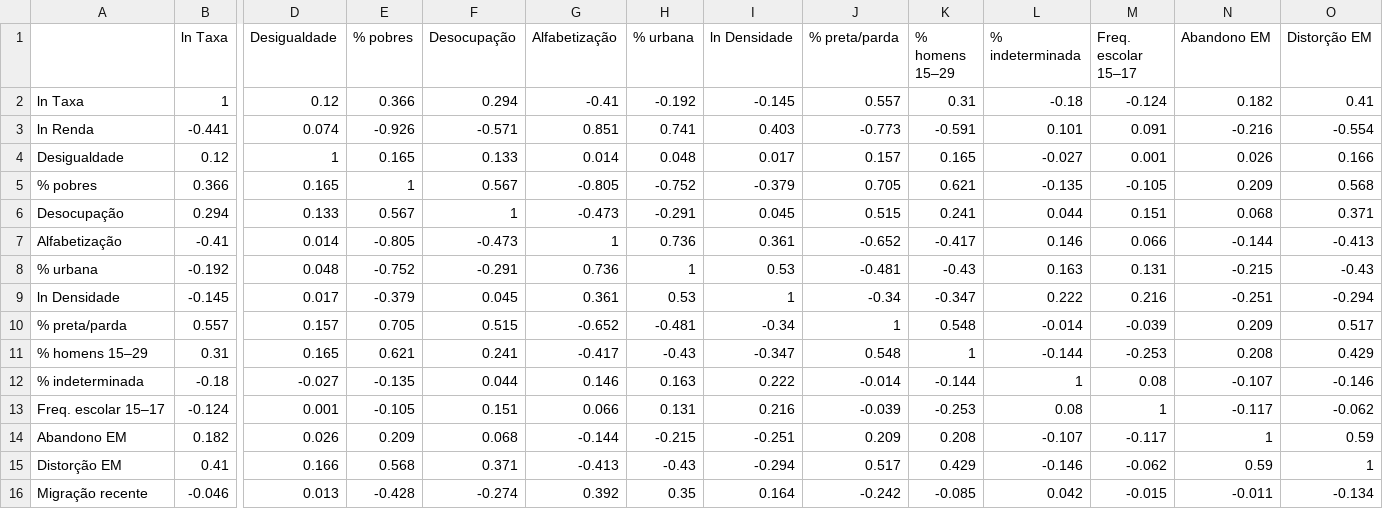
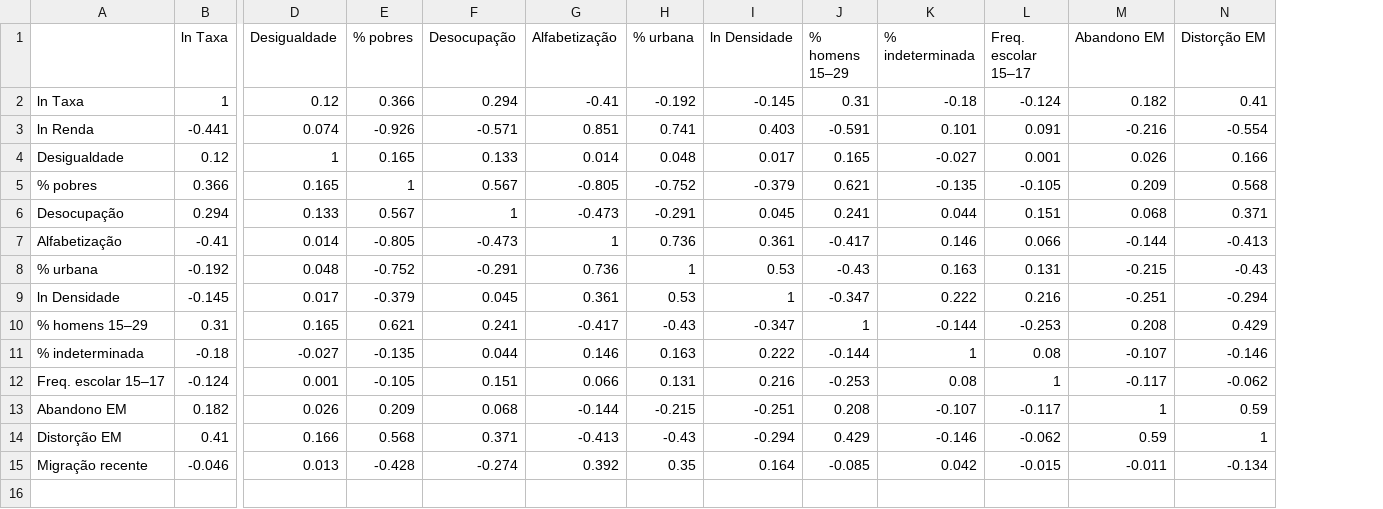
Before and after one commit to fabiourio/homicidios-municipios, a CSV file: entrega/resultados/eda/correlacao.csv, drawn as a sheet; only a part is shown, gaps mark what is left out; rows hold the shown columns only; the diff names each change by its address in the sheet, - before the commit and + after, or states it on an @@ line.

```diff
--- a/entrega/resultados/eda/correlacao.csv
+++ b/entrega/resultados/eda/correlacao.csv
-column J (% preta/parda), rows 2-9: 0.557 | -0.773 | 0.157 | 0.705 | 0.515 | -0.652 | -0.481 | -0.34; rows 11-16: 0.548 | -0.014 | -0.039 | 0.209 | 0.517 | -0.242
-row 10: % preta/parda | 0.557 | 0.157 | 0.705 | 0.515 | -0.652 | -0.481 | -0.34 | 1 | 0.548 | -0.014 | -0.039 | 0.209 | 0.517
```
Also changed, not shown: entrega/resultados/eda/descritiva.csv, entrega/resultados/modelagem/anova_blocos.csv, 32 other files.
